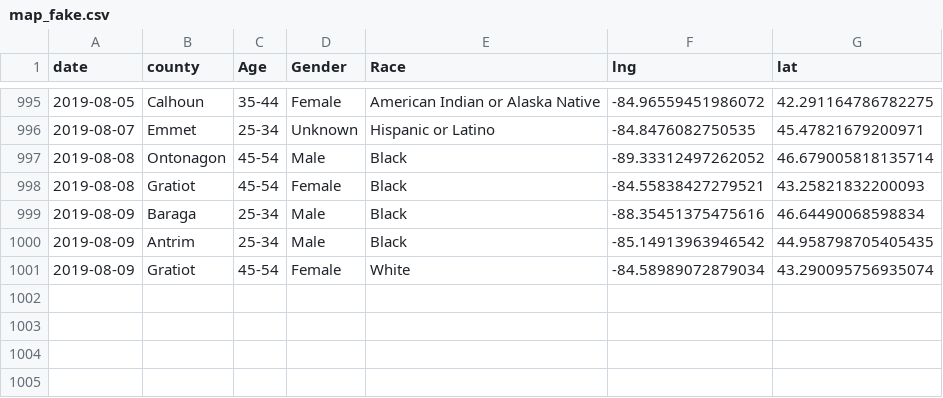
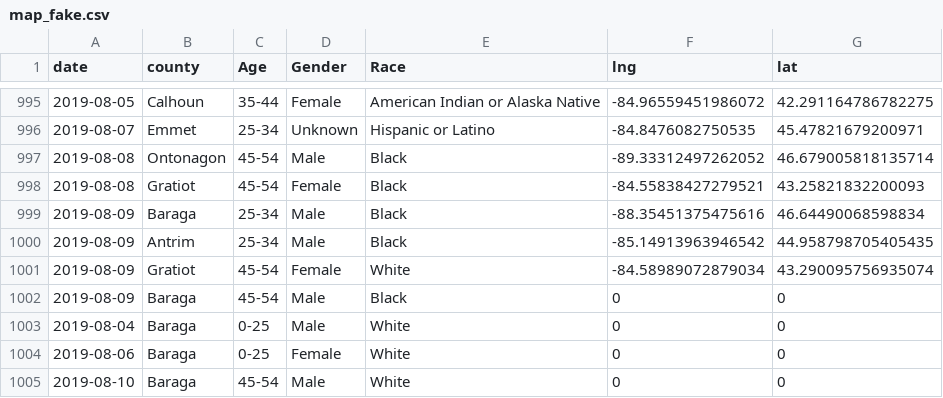
Before and after one commit to kevinzhao07/SOSFlaskDashboard, a CSV file: static/data/map_fake.csv, drawn as a sheet; only a part is shown, gaps mark what is left out.

```diff
--- a/static/data/map_fake.csv
+++ b/static/data/map_fake.csv
@@ -1001 +1001,5 @@ date,county,Age,Gender,Race,lng,lat
 2019-08-09,Gratiot,45-54,Female,White,-84.58989072879034,43.290095756935074
+2019-08-09,Baraga,45-54,Male,Black,0,0
+2019-08-04,Baraga,0-25,Male,White,0,0
+2019-08-06,Baraga,0-25,Female,White,0,0
+2019-08-10,Baraga,45-54,Male,White,0,0
```
Also changed, not shown: 4 other files.
